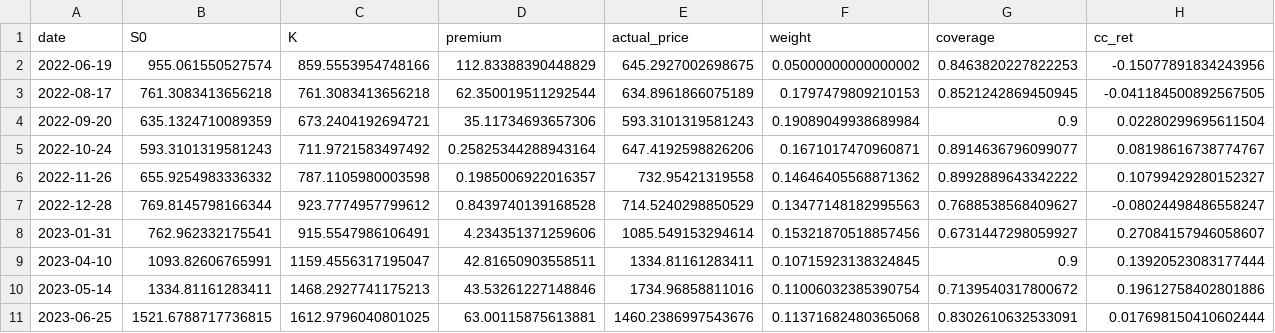
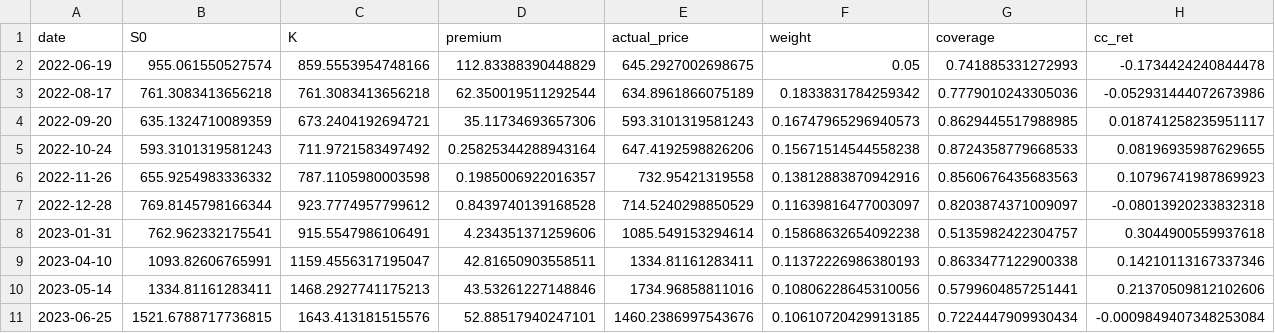
Before and after one commit to behzadkhlj/CoveredCall, a CSV file: data/backtest_rolling_bl_VebMellat.csv, drawn as a sheet; only a part is shown; the diff covers the shown part only; the diff names each change by its address in the sheet, - before the commit and + after, or states it on an @@ line.

```diff
--- a/data/backtest_rolling_bl_VebMellat.csv
+++ b/data/backtest_rolling_bl_VebMellat.csv
-F2 (weight): 0.05000000000000002
+F2 (weight): 0.05
-G2 (coverage): 0.8463820227822253
+G2 (coverage): 0.741885331272993
-H2 (cc_ret): -0.15077891834243956
+H2 (cc_ret): -0.1734424240844478
-F3 (weight): 0.1797479809210153
+F3 (weight): 0.1833831784259342
-G3 (coverage): 0.8521242869450945
+G3 (coverage): 0.7779010243305036
-H3 (cc_ret): -0.041184500892567505
+H3 (cc_ret): -0.052931444072673986
-F4 (weight): 0.19089049938689984
+F4 (weight): 0.16747965296940573
-G4 (coverage): 0.9
+G4 (coverage): 0.8629445517988985
-H4 (cc_ret): 0.02280299695611504
+H4 (cc_ret): 0.018741258235951117
-F5 (weight): 0.1671017470960871
+F5 (weight): 0.15671514544558238
-G5 (coverage): 0.8914636796099077
+G5 (coverage): 0.8724358779668533
-H5 (cc_ret): 0.08198616738774767
+H5 (cc_ret): 0.08196935987629655
-F6 (weight): 0.14646405568871362
+F6 (weight): 0.13812883870942916
-G6 (coverage): 0.8992889643342222
+G6 (coverage): 0.8560676435683563
-H6 (cc_ret): 0.10799429280152327
+H6 (cc_ret): 0.10796741987869923
-F7 (weight): 0.13477148182995563
+F7 (weight): 0.11639816477003097
-G7 (coverage): 0.7688538568409627
+G7 (coverage): 0.8203874371009097
-H7 (cc_ret): -0.08024498486558247
+H7 (cc_ret): -0.08013920233832318
-F8 (weight): 0.15321870518857456
+F8 (weight): 0.15868632654092238
-G8 (coverage): 0.6731447298059927
+G8 (coverage): 0.5135982422304757
-H8 (cc_ret): 0.27084157946058607
+H8 (cc_ret): 0.3044900559937618
-F9 (weight): 0.10715923138324845
+F9 (weight): 0.11372226986380193
-G9 (coverage): 0.9
+G9 (coverage): 0.8633477122900338
-H9 (cc_ret): 0.13920523083177444
+H9 (cc_ret): 0.14210113167337346
-F10 (weight): 0.11006032385390754
+F10 (weight): 0.10806228645310056
-G10 (coverage): 0.7139540317800672
+G10 (coverage): 0.5799604857251441
-H10 (cc_ret): 0.19612758402801886
+H10 (cc_ret): 0.21370509812102606
-C11 (K): 1612.9796040801025
+C11 (K): 1643.413181515576
-D11 (premium): 63.00115875613881
+D11 (premium): 52.88517940247101
-F11 (weight): 0.11371682480365068
+F11 (weight): 0.10610720429913185
-G11 (coverage): 0.8302610632533091
+G11 (coverage): 0.7224447909930434
-H11 (cc_ret): 0.017698150410602444
+H11 (cc_ret): -0.0009849407348253084
```
Also changed, not shown: 46 edited cells elsewhere in this file, data/backtest_rolling_bl_IranKhodro.csv, data/backtest_rolling_bl_weight_history.csv, 32 other files.
